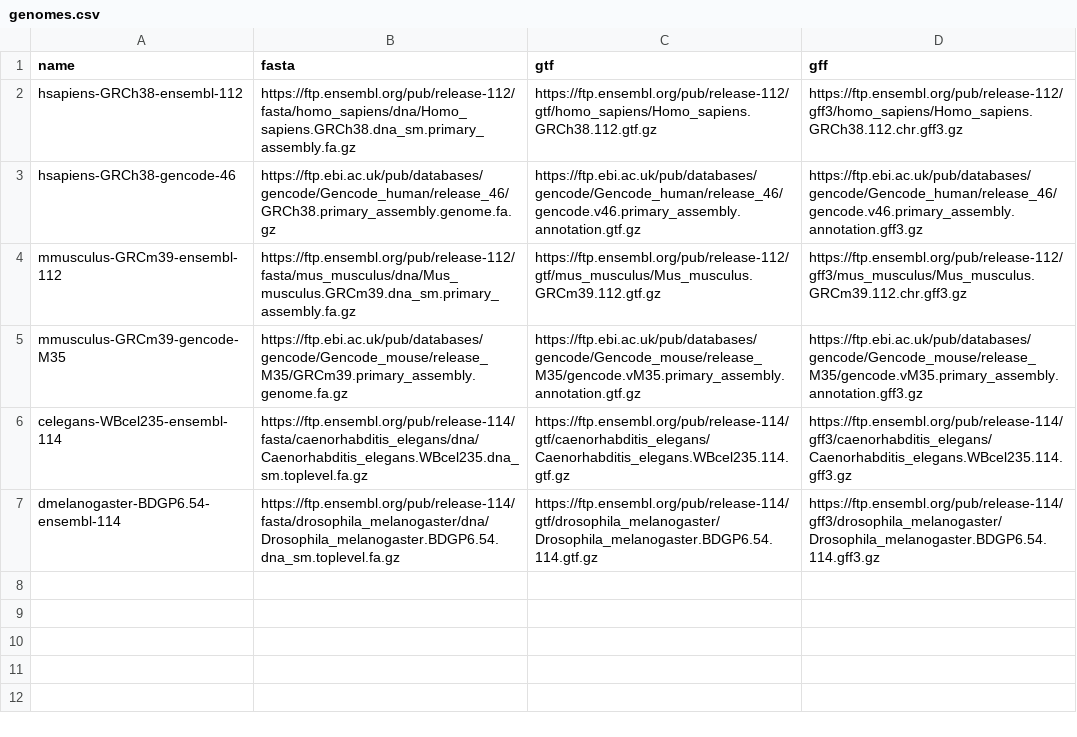
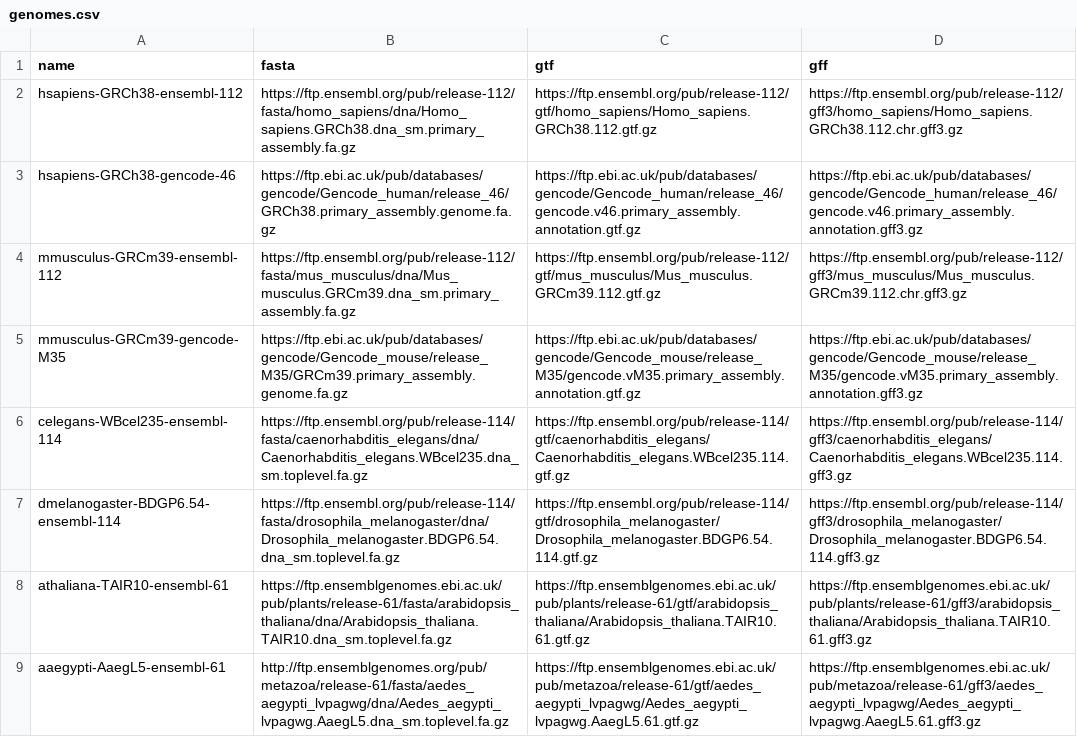
Before and after one commit to tavareshugo/smk-indexer, a CSV file: config/genomes.csv, drawn as a sheet; the diff names each change by its address in the sheet, - before the commit and + after, or states it on an @@ line.

```diff
--- a/config/genomes.csv
+++ b/config/genomes.csv
+row 8: athaliana-TAIR10-ensembl-61 | https://ftp.ensemblgenomes.ebi.ac.uk/pub/plants/release-61/fasta/arabidopsis_thaliana/dna/Arabidopsis_thaliana.TAIR10.dna_sm.toplevel.fa.gz | https://ftp.ensemblgenomes.ebi.ac.uk/pub/plants/release-61/gtf/arabidopsis_thaliana/Arabidopsis_thaliana.TAIR10.61.gtf.gz | https://ftp.ensemblgenomes.ebi.ac.uk/pub/plants/release-61/gff3/arabidopsis_thaliana/Arabidopsis_thaliana.TAIR10.61.gff3.gz
+row 9: aaegypti-AaegL5-ensembl-61 | http://ftp.ensemblgenomes.org/pub/metazoa/release-61/fasta/aedes_aegypti_lvpagwg/dna/Aedes_aegypti_lvpagwg.AaegL5.dna_sm.toplevel.fa.gz | https://ftp.ensemblgenomes.ebi.ac.uk/pub/metazoa/release-61/gtf/aedes_aegypti_lvpagwg/Aedes_aegypti_lvpagwg.AaegL5.61.gtf.gz | https://ftp.ensemblgenomes.ebi.ac.uk/pub/metazoa/release-61/gff3/aedes_aegypti_lvpagwg/Aedes_aegypti_lvpagwg.AaegL5.61.gff3.gz
```
Also changed, not shown: 6 other files.
